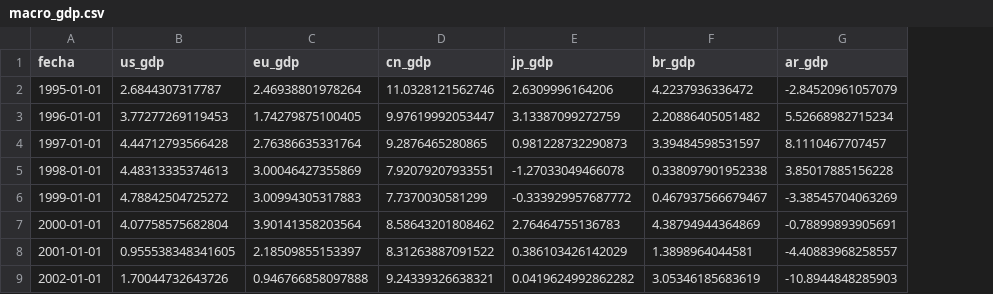
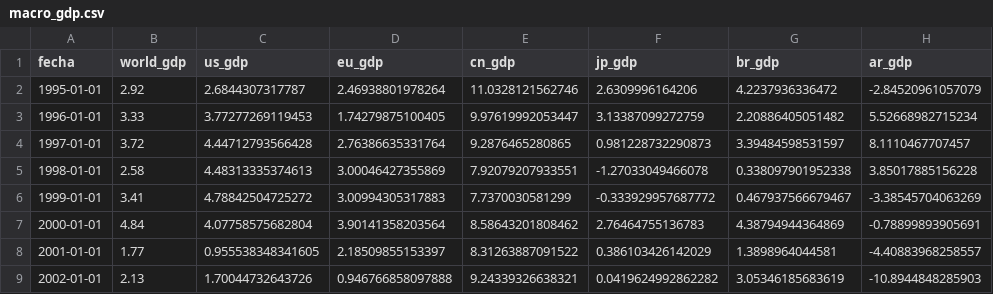
Before and after one commit to garciaborgheslautaro/acavalores-monitor-macro, a CSV file: data/macro_gdp.csv, drawn as a sheet; only a part is shown; the diff names each change by its address in the sheet, - before the commit and + after, or states it on an @@ line.

```diff
--- a/data/macro_gdp.csv
+++ b/data/macro_gdp.csv
+column B (world_gdp), rows 2-9: 2.92 | 3.33 | 3.72 | 2.58 | 3.41 | 4.84 | 1.77 | 2.13
```
Also changed, not shown: data/macro_desempleo.csv, data/macro_inflacion.csv, 4 other files.
